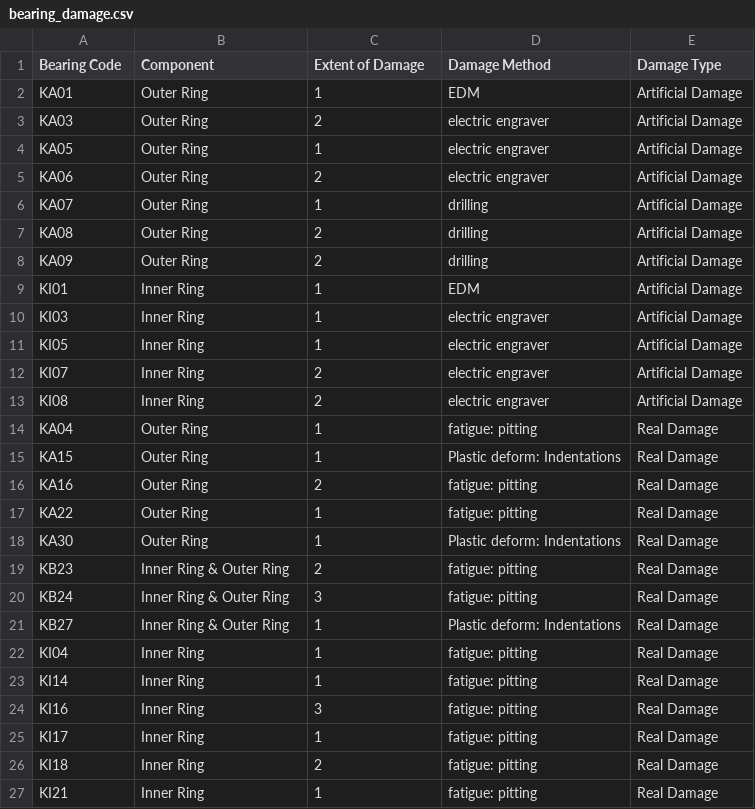
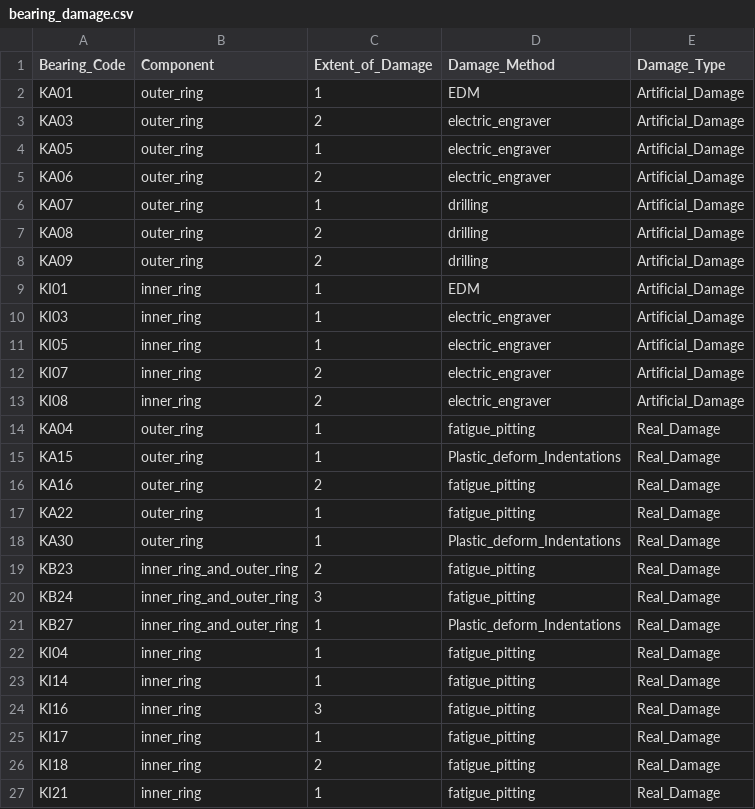
Before and after one commit to data-describe/awesome-data-science-models, a CSV file: iot-condition-monitoring/data/bearing_damage.csv, drawn as a sheet.

```diff
--- a/iot-condition-monitoring/data/bearing_damage.csv
+++ b/iot-condition-monitoring/data/bearing_damage.csv
@@ -1,27 +1,27 @@
-Bearing Code,Component,Extent of Damage,Damage Method,Damage Type
-KA01,Outer Ring,1,EDM,Artificial Damage
-KA03,Outer Ring,2,electric engraver,Artificial Damage
-KA05,Outer Ring,1,electric engraver,Artificial Damage
-KA06,Outer Ring,2,electric engraver,Artificial Damage
-KA07,Outer Ring,1,drilling,Artificial Damage
-KA08,Outer Ring,2,drilling,Artificial Damage
-KA09,Outer Ring,2,drilling,Artificial Damage
-KI01,Inner Ring,1,EDM,Artificial Damage
-KI03,Inner Ring,1,electric engraver,Artificial Damage
-KI05,Inner Ring,1,electric engraver,Artificial Damage
-KI07,Inner Ring,2,electric engraver,Artificial Damage
-KI08,Inner Ring,2,electric engraver,Artificial Damage
-KA04,Outer Ring,1,fatigue: pitting,Real Damage
-KA15,Outer Ring,1,Plastic deform: Indentations,Real Damage
-KA16,Outer Ring,2,fatigue: pitting,Real Damage
-KA22,Outer Ring,1,fatigue: pitting,Real Damage
-KA30,Outer Ring,1,Plastic deform: Indentations,Real Damage
-KB23,Inner Ring & Outer Ring,2,fatigue: pitting,Real Damage
-KB24,Inner Ring & Outer Ring,3,fatigue: pitting,Real Damage
-KB27,Inner Ring & Outer Ring,1,Plastic deform: Indentations,Real Damage
-KI04,Inner Ring,1,fatigue: pitting,Real Damage
-KI14,Inner Ring,1,fatigue: pitting,Real Damage
-KI16,Inner Ring,3,fatigue: pitting,Real Damage
-KI17,Inner Ring,1,fatigue: pitting,Real Damage
-KI18,Inner Ring,2,fatigue: pitting,Real Damage
-KI21,Inner Ring,1,fatigue: pitting,Real Damage
+Bearing_Code,Component,Extent_of_Damage,Damage_Method,Damage_Type
+KA01,outer_ring,1,EDM,Artificial_Damage
+KA03,outer_ring,2,electric_engraver,Artificial_Damage
+KA05,outer_ring,1,electric_engraver,Artificial_Damage
+KA06,outer_ring,2,electric_engraver,Artificial_Damage
+KA07,outer_ring,1,drilling,Artificial_Damage
+KA08,outer_ring,2,drilling,Artificial_Damage
+KA09,outer_ring,2,drilling,Artificial_Damage
+KI01,inner_ring,1,EDM,Artificial_Damage
+KI03,inner_ring,1,electric_engraver,Artificial_Damage
+KI05,inner_ring,1,electric_engraver,Artificial_Damage
+KI07,inner_ring,2,electric_engraver,Artificial_Damage
+KI08,inner_ring,2,electric_engraver,Artificial_Damage
+KA04,outer_ring,1,fatigue_pitting,Real_Damage
+KA15,outer_ring,1,Plastic_deform_Indentations,Real_Damage
+KA16,outer_ring,2,fatigue_pitting,Real_Damage
+KA22,outer_ring,1,fatigue_pitting,Real_Damage
+KA30,outer_ring,1,Plastic_deform_Indentations,Real_Damage
+KB23,inner_ring_and_outer_ring,2,fatigue_pitting,Real_Damage
+KB24,inner_ring_and_outer_ring,3,fatigue_pitting,Real_Damage
+KB27,inner_ring_and_outer_ring,1,Plastic_deform_Indentations,Real_Damage
+KI04,inner_ring,1,fatigue_pitting,Real_Damage
+KI14,inner_ring,1,fatigue_pitting,Real_Damage
+KI16,inner_ring,3,fatigue_pitting,Real_Damage
+KI17,inner_ring,1,fatigue_pitting,Real_Damage
+KI18,inner_ring,2,fatigue_pitting,Real_Damage
+KI21,inner_ring,1,fatigue_pitting,Real_Damage
```
Also changed, not shown: 1 other file.
